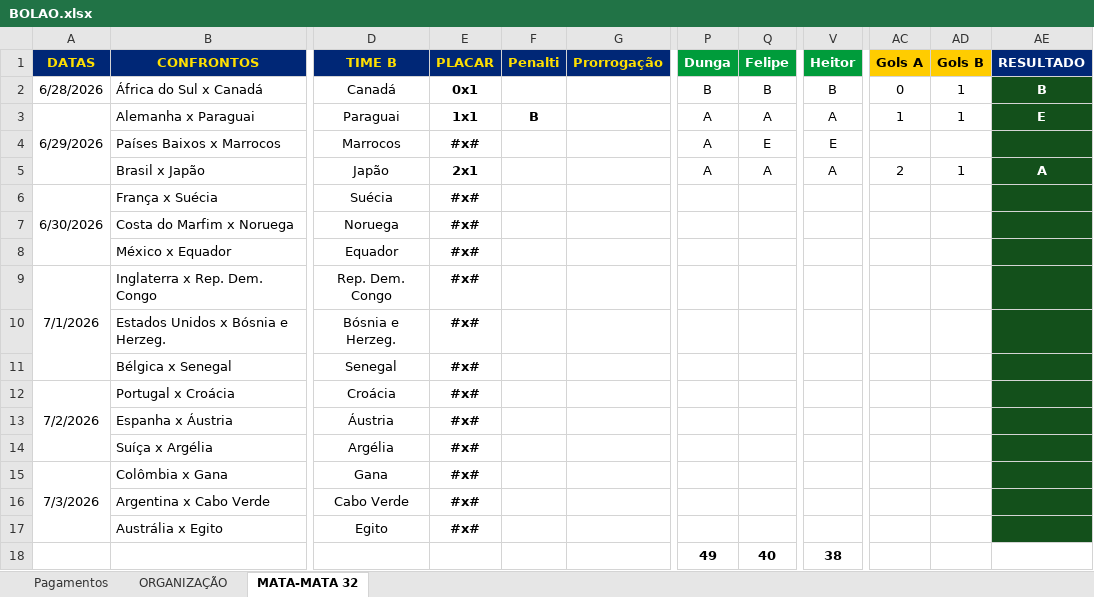
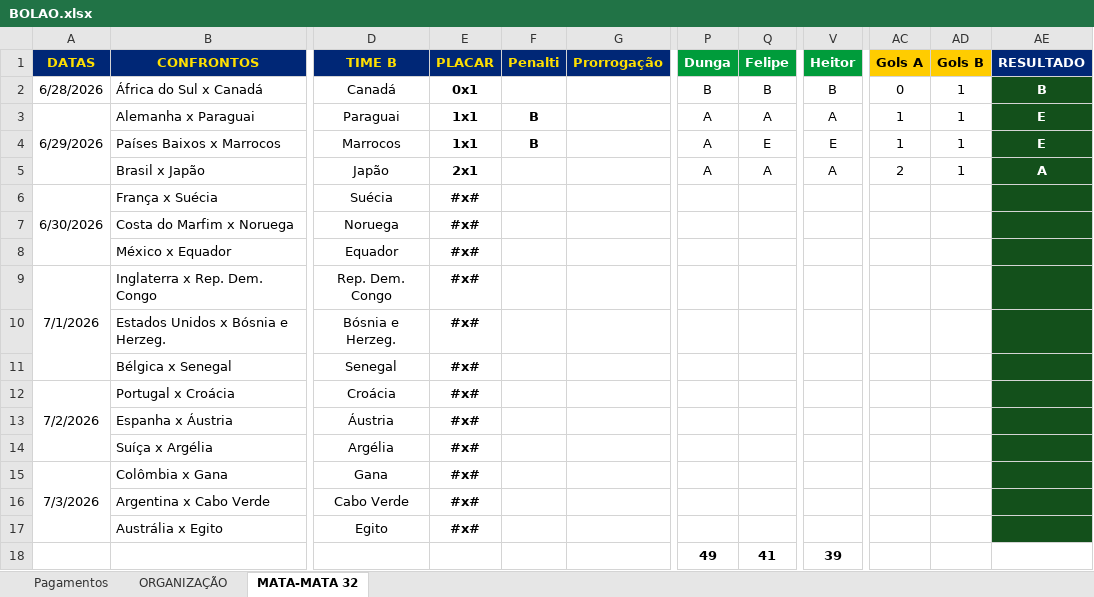
Before and after one commit to ChristianBranco/BolaoCopa, an Excel workbook: BOLAO.xlsx, sheet MATA-MATA 32, drawn as a sheet; only a part is shown, gaps mark what is left out; values as stored, in another font and other column widths than the file's, no borders; conditional formats not drawn; the diff names each change by its address in the sheet, - before the commit and + after, or states it on an @@ line.

Commit message:
Add files via upload

```diff
--- a/BOLAO.xlsx (sheet MATA-MATA 32)
+++ b/BOLAO.xlsx (sheet MATA-MATA 32)
-E4 (PLACAR): #x#
+E4 (PLACAR): 1x1
-F4 (Penalti): (empty)
+F4 (Penalti): B
-AC4 (Gols A): (empty)
+AC4 (Gols A): 1
-AD4 (Gols B): (empty)
+AD4 (Gols B): 1
-AE4 (RESULTADO): (empty)
+AE4 (RESULTADO): E
-Q18 (Felipe): 40
+Q18 (Felipe): 41
-V18 (Heitor): 38
+V18 (Heitor): 39
```
